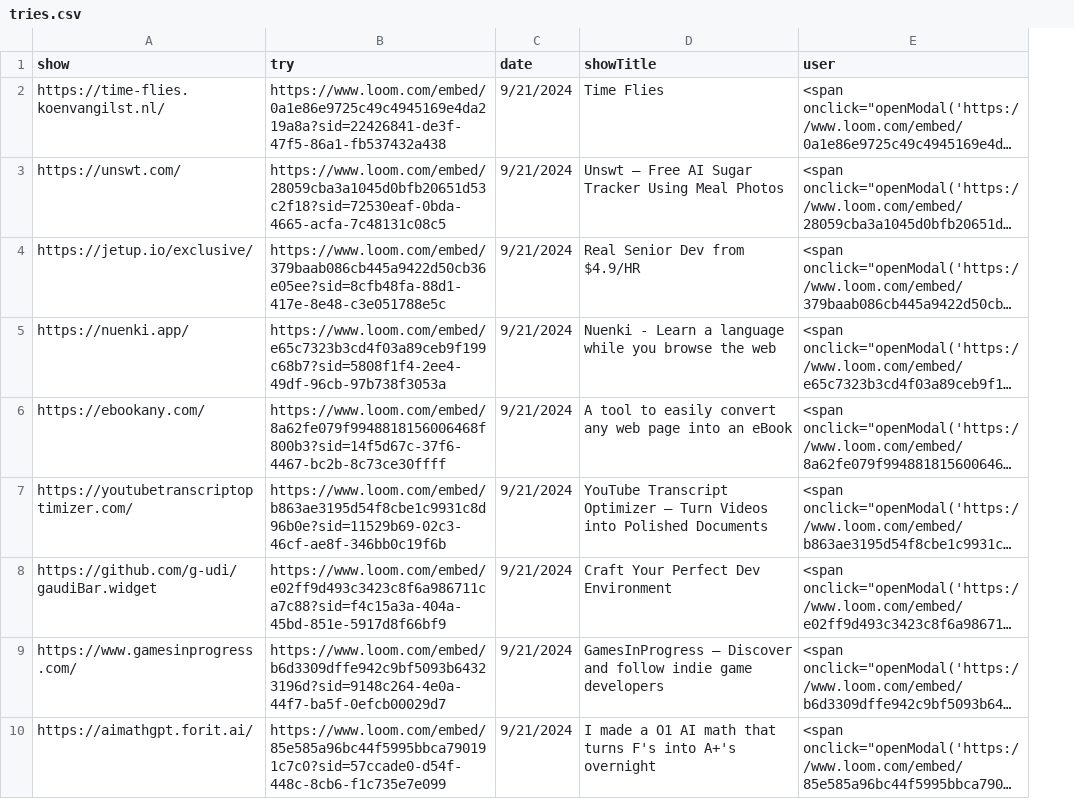
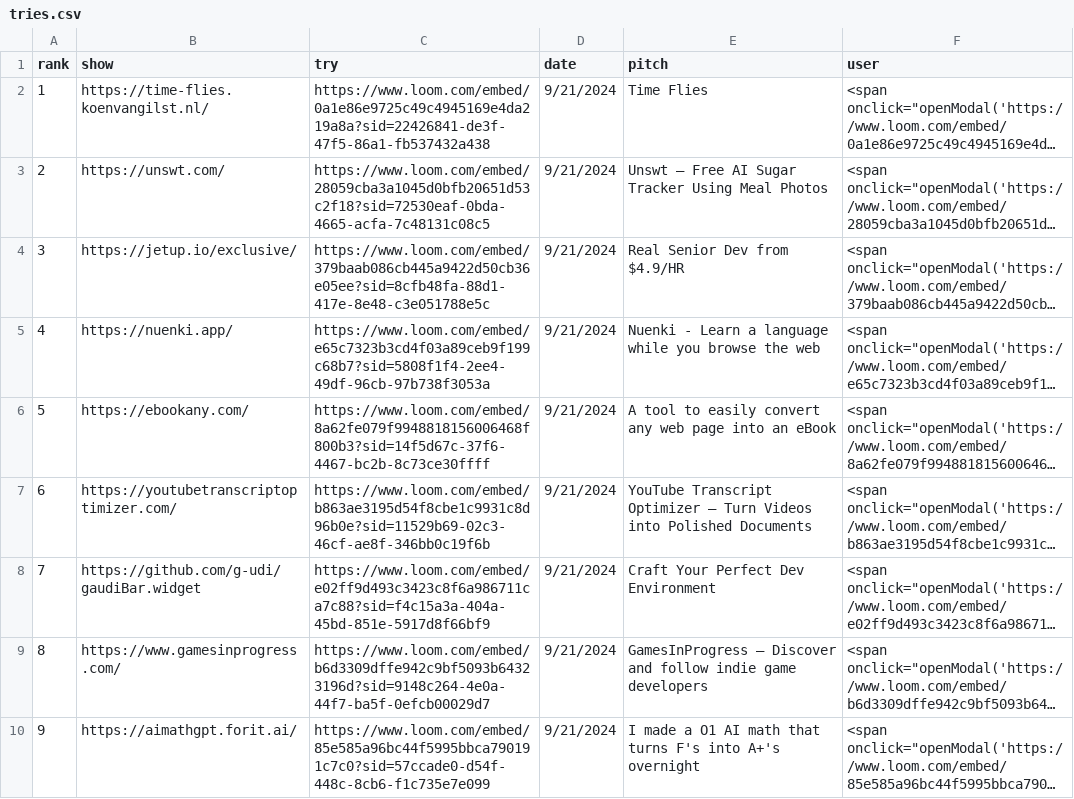
Before and after one commit to breck7/news.pub, a CSV file: tries.csv, drawn as a sheet; only a part is shown; long unchanged cells end in …; addresses are those after the commit; the diff names each change by its address in the sheet, - before the commit and + after, or states it on an @@ line.

```diff
--- a/tries.csv
+++ b/tries.csv
+column A (rank), rows 2-10: 1 | 2 | 3 | 4 | 5 | 6 | 7 | 8 | 9
-E1: showTitle
+E1: pitch
```
Also changed, not shown: tries.tsv, 6 other files.
